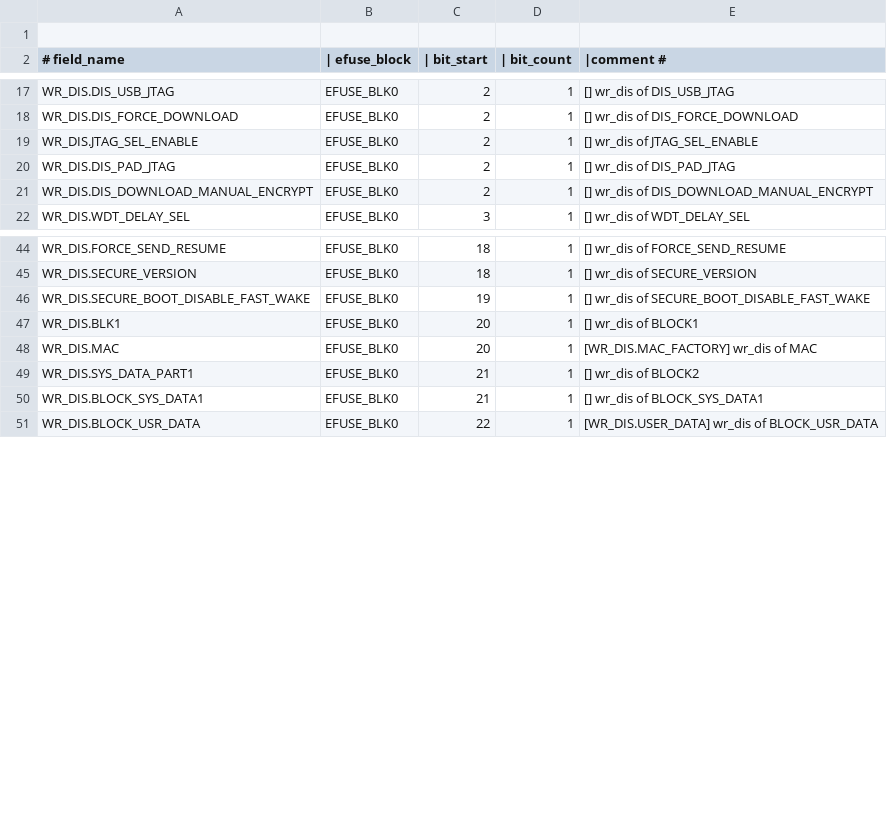
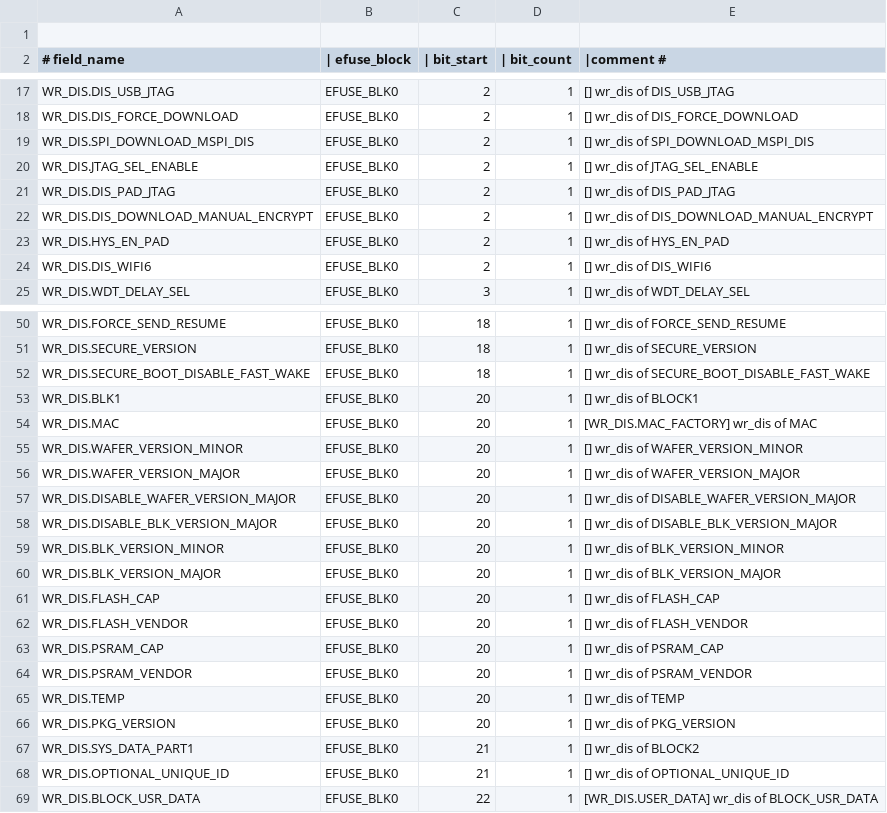
Before and after one commit to 461911662/esp-hal-3rdparty, a CSV file: components/efuse/esp32c61/esp_efuse_table.csv, drawn as a sheet; only a part is shown, gaps mark what is left out; the diff covers the shown part only.

Commit message:
feat(efuse): Updates efuse table for esp32c61

```diff
--- a/components/efuse/esp32c61/esp_efuse_table.csv
+++ b/components/efuse/esp32c61/esp_efuse_table.csv
@@ -18,2 +18,3 @@ WR_DIS.DIS_USB_JTAG,                             EFUSE_BLK0,   2,   1, [] wr_dis
 WR_DIS.DIS_FORCE_DOWNLOAD,                       EFUSE_BLK0,   2,   1, [] wr_dis of DIS_FORCE_DOWNLOAD
+WR_DIS.SPI_DOWNLOAD_MSPI_DIS,                    EFUSE_BLK0,   2,   1, [] wr_dis of SPI_DOWNLOAD_MSPI_DIS
 WR_DIS.JTAG_SEL_ENABLE,                          EFUSE_BLK0,   2,   1, [] wr_dis of JTAG_SEL_ENABLE
@@ -21,2 +22,4 @@ WR_DIS.DIS_PAD_JTAG,                             EFUSE_BLK0,   2,   1, [] wr_dis
 WR_DIS.DIS_DOWNLOAD_MANUAL_ENCRYPT,              EFUSE_BLK0,   2,   1, [] wr_dis of DIS_DOWNLOAD_MANUAL_ENCRYPT
+WR_DIS.HYS_EN_PAD,                               EFUSE_BLK0,   2,   1, [] wr_dis of HYS_EN_PAD
+WR_DIS.DIS_WIFI6,                                EFUSE_BLK0,   2,   1, [] wr_dis of DIS_WIFI6
 WR_DIS.WDT_DELAY_SEL,                            EFUSE_BLK0,   3,   1, [] wr_dis of WDT_DELAY_SEL
@@ -45,7 +51,19 @@ WR_DIS.FORCE_SEND_RESUME,                        EFUSE_BLK0,  18,   1, [] wr_dis
 WR_DIS.SECURE_VERSION,                           EFUSE_BLK0,  18,   1, [] wr_dis of SECURE_VERSION
-WR_DIS.SECURE_BOOT_DISABLE_FAST_WAKE,            EFUSE_BLK0,  19,   1, [] wr_dis of SECURE_BOOT_DISABLE_FAST_WAKE
+WR_DIS.SECURE_BOOT_DISABLE_FAST_WAKE,            EFUSE_BLK0,  18,   1, [] wr_dis of SECURE_BOOT_DISABLE_FAST_WAKE
 WR_DIS.BLK1,                                     EFUSE_BLK0,  20,   1, [] wr_dis of BLOCK1
 WR_DIS.MAC,                                      EFUSE_BLK0,  20,   1, [WR_DIS.MAC_FACTORY] wr_dis of MAC
+WR_DIS.WAFER_VERSION_MINOR,                      EFUSE_BLK0,  20,   1, [] wr_dis of WAFER_VERSION_MINOR
+WR_DIS.WAFER_VERSION_MAJOR,                      EFUSE_BLK0,  20,   1, [] wr_dis of WAFER_VERSION_MAJOR
+WR_DIS.DISABLE_WAFER_VERSION_MAJOR,              EFUSE_BLK0,  20,   1, [] wr_dis of DISABLE_WAFER_VERSION_MAJOR
+WR_DIS.DISABLE_BLK_VERSION_MAJOR,                EFUSE_BLK0,  20,   1, [] wr_dis of DISABLE_BLK_VERSION_MAJOR
+WR_DIS.BLK_VERSION_MINOR,                        EFUSE_BLK0,  20,   1, [] wr_dis of BLK_VERSION_MINOR
+WR_DIS.BLK_VERSION_MAJOR,                        EFUSE_BLK0,  20,   1, [] wr_dis of BLK_VERSION_MAJOR
+WR_DIS.FLASH_CAP,                                EFUSE_BLK0,  20,   1, [] wr_dis of FLASH_CAP
+WR_DIS.FLASH_VENDOR,                             EFUSE_BLK0,  20,   1, [] wr_dis of FLASH_VENDOR
+WR_DIS.PSRAM_CAP,                                EFUSE_BLK0,  20,   1, [] wr_dis of PSRAM_CAP
+WR_DIS.PSRAM_VENDOR,                             EFUSE_BLK0,  20,   1, [] wr_dis of PSRAM_VENDOR
+WR_DIS.TEMP,                                     EFUSE_BLK0,  20,   1, [] wr_dis of TEMP
+WR_DIS.PKG_VERSION,                              EFUSE_BLK0,  20,   1, [] wr_dis of PKG_VERSION
 WR_DIS.SYS_DATA_PART1,                           EFUSE_BLK0,  21,   1, [] wr_dis of BLOCK2
-WR_DIS.BLOCK_SYS_DATA1,                          EFUSE_BLK0,  21,   1, [] wr_dis of BLOCK_SYS_DATA1
+WR_DIS.OPTIONAL_UNIQUE_ID,                       EFUSE_BLK0,  21,   1, [] wr_dis of OPTIONAL_UNIQUE_ID
 WR_DIS.BLOCK_USR_DATA,                           EFUSE_BLK0,  22,   1, [WR_DIS.USER_DATA] wr_dis of BLOCK_USR_DATA
```
Also changed, not shown: 17 added rows, 2 removed rows and 2 edited cells elsewhere in this file, 6 other files.
